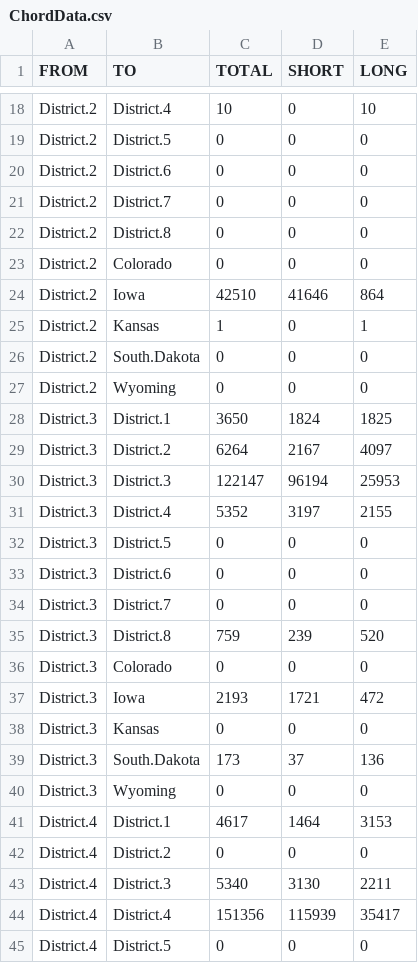
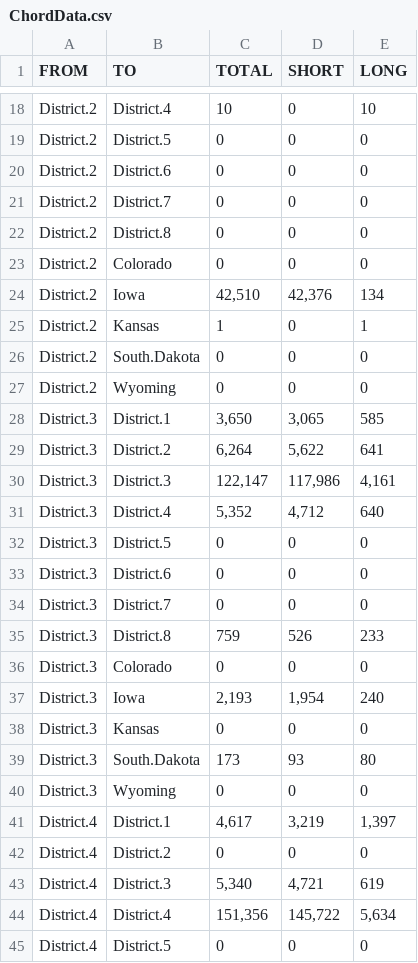
Before and after one commit to steventrev/ActivityViz_Data, a CSV file: data/nebraska/Post-Expansion/ChordData.csv, drawn as a sheet; only a part is shown, gaps mark what is left out; the diff covers the shown part only.

```diff
--- a/data/nebraska/Post-Expansion/ChordData.csv
+++ b/data/nebraska/Post-Expansion/ChordData.csv
@@ -23,3 +23,3 @@ District.2,District.8,0,0,0
 District.2,Colorado,0,0,0
-District.2,Iowa,42510,41646,864
+District.2,Iowa,"42,510","42,376",134
 District.2,Kansas,1,0,1
@@ -27,6 +27,6 @@ District.2,South.Dakota,0,0,0
 District.2,Wyoming,0,0,0
-District.3,District.1,3650,1824,1825
-District.3,District.2,6264,2167,4097
-District.3,District.3,122147,96194,25953
-District.3,District.4,5352,3197,2155
+District.3,District.1,"3,650","3,065",585
+District.3,District.2,"6,264","5,622",641
+District.3,District.3,"122,147","117,986","4,161"
+District.3,District.4,"5,352","4,712",640
 District.3,District.5,0,0,0
@@ -34,12 +34,12 @@ District.3,District.6,0,0,0
 District.3,District.7,0,0,0
-District.3,District.8,759,239,520
+District.3,District.8,759,526,233
 District.3,Colorado,0,0,0
-District.3,Iowa,2193,1721,472
+District.3,Iowa,"2,193","1,954",240
 District.3,Kansas,0,0,0
-District.3,South.Dakota,173,37,136
+District.3,South.Dakota,173,93,80
 District.3,Wyoming,0,0,0
-District.4,District.1,4617,1464,3153
+District.4,District.1,"4,617","3,219","1,397"
 District.4,District.2,0,0,0
-District.4,District.3,5340,3130,2211
-District.4,District.4,151356,115939,35417
+District.4,District.3,"5,340","4,721",619
+District.4,District.4,"151,356","145,722","5,634"
 District.4,District.5,0,0,0
```
Also changed, not shown: 149 edited cells elsewhere in this file, data/nebraska/Pre-Expansion/ChordData.csv.
